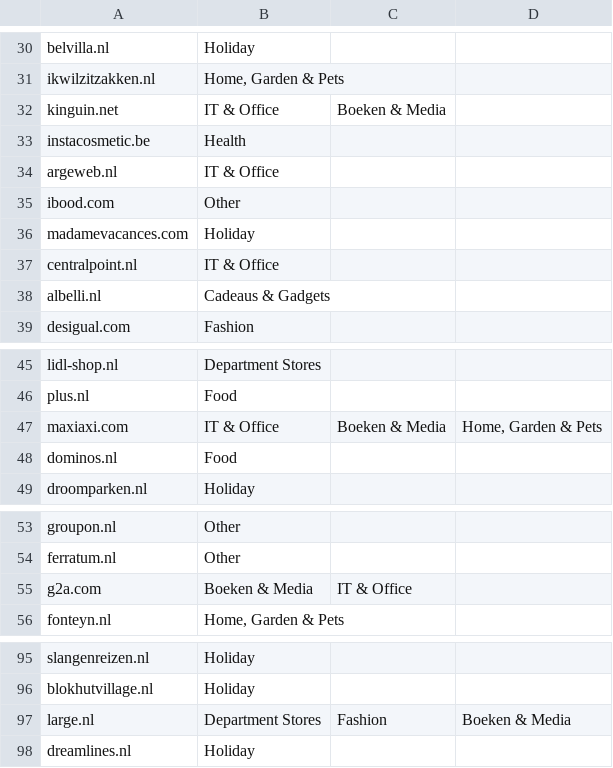
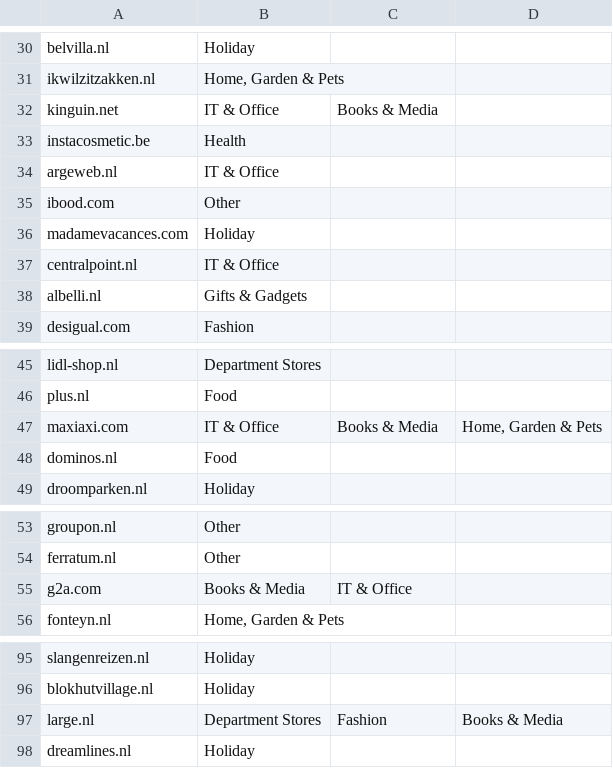
Before and after one commit to Mil0dV/co2ok-dojo, a CSV file: co2ok_dojo/yieldkit_nl.csv, drawn as a sheet; only a part is shown, gaps mark what is left out; the diff covers the shown part only.

```diff
--- a/co2ok_dojo/yieldkit_nl.csv
+++ b/co2ok_dojo/yieldkit_nl.csv
@@ -31,3 +31,3 @@ belvilla.nl;Holiday;;
 ikwilzitzakken.nl;Home, Garden & Pets;;
-kinguin.net;IT & Office;Boeken & Media;
+kinguin.net;IT & Office;Books & Media;
 instacosmetic.be;Health;;
@@ -37,3 +37,3 @@ madamevacances.com;Holiday;;
 centralpoint.nl;IT & Office;;
-albelli.nl;Cadeaus & Gadgets;;
+albelli.nl;Gifts & Gadgets;;
 desigual.com;Fashion;;
@@ -46,3 +46,3 @@ lidl-shop.nl;Department Stores;;
 plus.nl;Food;;
-maxiaxi.com;IT & Office;Boeken & Media;Home, Garden & Pets
+maxiaxi.com;IT & Office;Books & Media;Home, Garden & Pets
 dominos.nl;Food;;
@@ -54,3 +54,3 @@ groupon.nl;Other;;
 ferratum.nl;Other;;
-g2a.com;Boeken & Media;IT & Office;
+g2a.com;Books & Media;IT & Office;
 fonteyn.nl;Home, Garden & Pets;;
@@ -96,3 +96,3 @@ slangenreizen.nl;Holiday;;
 blokhutvillage.nl;Holiday;;
-large.nl;Department Stores;Fashion;Boeken & Media
+large.nl;Department Stores;Fashion;Books & Media
 dreamlines.nl;Holiday;;
```
Also changed, not shown: 13 edited cells elsewhere in this file, 2 other files.
